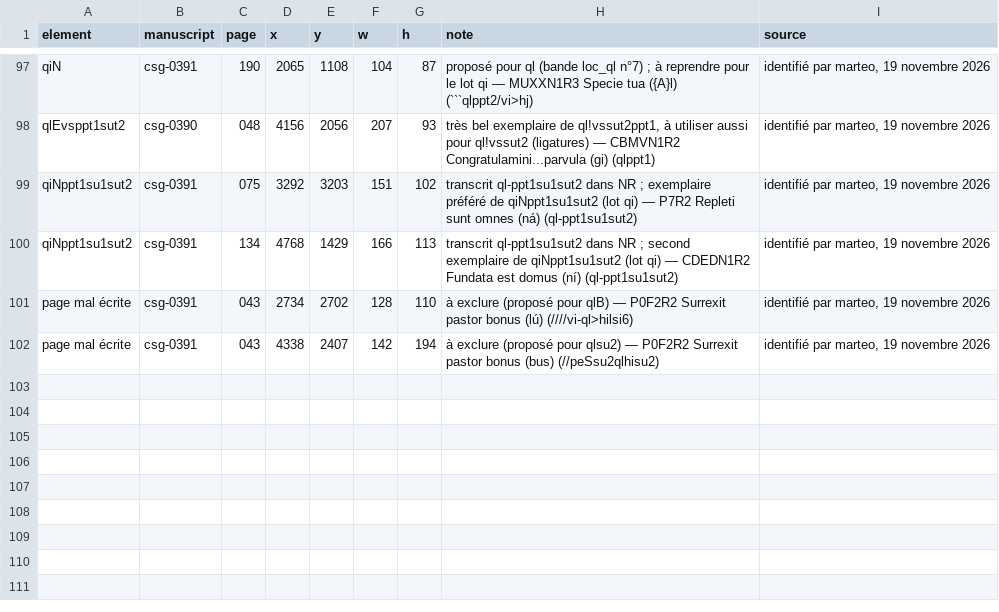
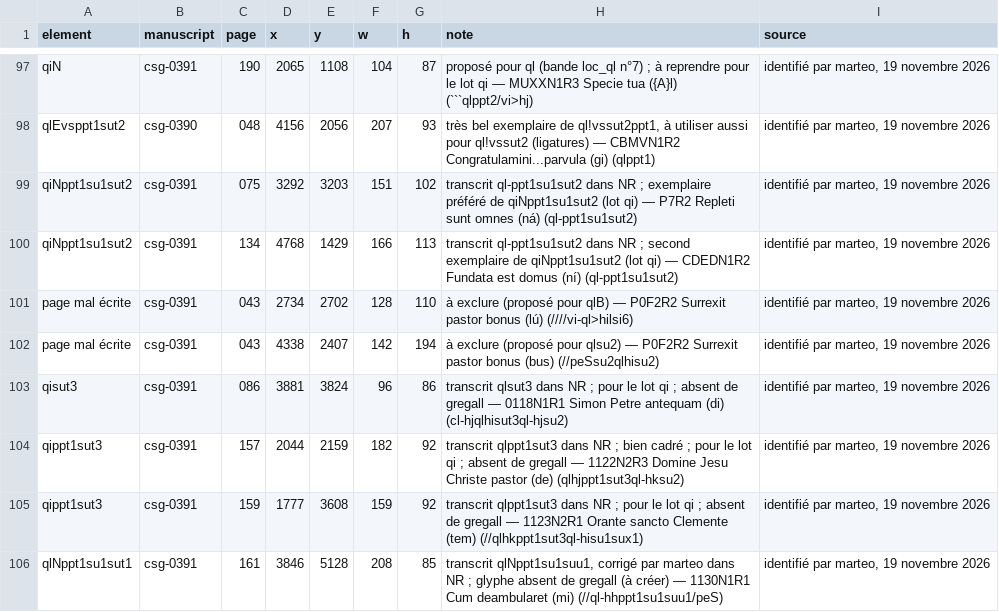
Before and after one commit to Nocturnale-Romanum/tooling, a CSV file: .claude/skills/grehartker/sources/reperes.csv, drawn as a sheet; only a part is shown, gaps mark what is left out.

```diff
--- a/.claude/skills/grehartker/sources/reperes.csv
+++ b/.claude/skills/grehartker/sources/reperes.csv
@@ -102 +102,5 @@ page mal écrite,csg-0391,043,2734,2702,128,110,à exclure (proposé pour qlB)
 page mal écrite,csg-0391,043,4338,2407,142,194,à exclure (proposé pour qlsu2) — P0F2R2 Surrexit pastor bonus (bus) (//peSsu2qlhisu2),"identifié par marteo, 19 novembre 2026"
+qisut3,csg-0391,086,3881,3824,96,86,transcrit qlsut3 dans NR ; pour le lot qi ; absent de gregall — 0118N1R1 Simon Petre antequam (di) (cl-hjqlhisut3ql-hjsu2),"identifié par marteo, 19 novembre 2026"
+qippt1sut3,csg-0391,157,2044,2159,182,92,transcrit qlppt1sut3 dans NR ; bien cadré ; pour le lot qi ; absent de gregall — 1122N2R3 Domine Jesu Christe pastor (de) (qlhjppt1sut3ql-hksu2),"identifié par marteo, 19 novembre 2026"
+qippt1sut3,csg-0391,159,1777,3608,159,92,transcrit qlppt1sut3 dans NR ; pour le lot qi ; absent de gregall — 1123N2R1 Orante sancto Clemente (tem) (//qlhkppt1sut3ql-hisu1sux1),"identifié par marteo, 19 novembre 2026"
+qlNppt1su1sut1,csg-0391,161,3846,5128,208,85,"transcrit qlNppt1su1suu1, corrigé par marteo dans NR ; glyphe absent de gregall (à créer) — 1130N1R1 Cum deambularet (mi) (//ql-hhppt1su1suu1/peS)","identifié par marteo, 19 novembre 2026"
```
Also changed, not shown: .claude/skills/grehartker/sources/exemplaires.csv.
